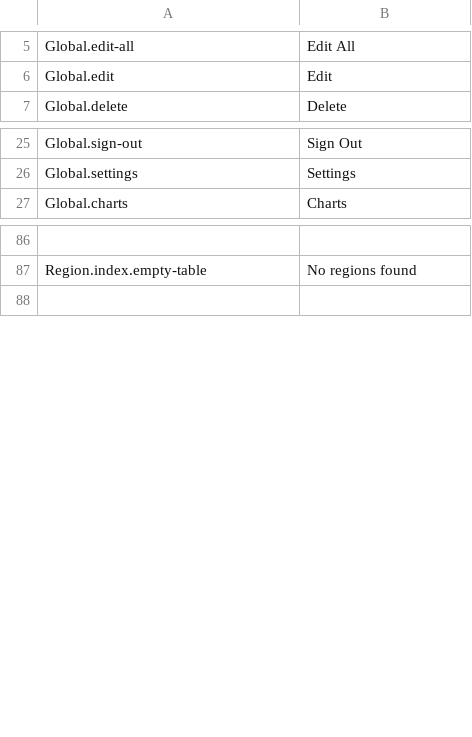
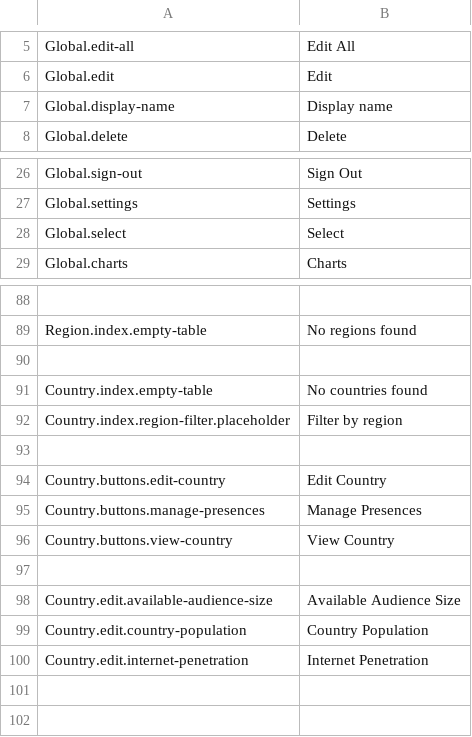
Before and after one commit to outlandishideas/social-monitor, a CSV file: languages/lang.en.csv, drawn as a sheet; only a part is shown, gaps mark what is left out; the diff names each change by its address in the sheet, - before the commit and + after, or states it on an @@ line.

Commit message:
country index and edit

```diff
--- a/languages/lang.en.csv
+++ b/languages/lang.en.csv
+row 7: Global.display-name | Display name
+row 28: Global.select | Select
+row 90: (empty)
+row 91: Country.index.empty-table | No countries found
+row 92: Country.index.region-filter.placeholder | Filter by region
+row 93: (empty)
+row 94: Country.buttons.edit-country | Edit Country
+row 95: Country.buttons.manage-presences | Manage Presences
+row 96: Country.buttons.view-country | View Country
+row 97: (empty)
+row 98: Country.edit.available-audience-size | Available Audience Size
+row 99: Country.edit.country-population | Country Population
+row 100: Country.edit.internet-penetration | Internet Penetration
+row 101: (empty)
```
Also changed, not shown: 4 other files.
